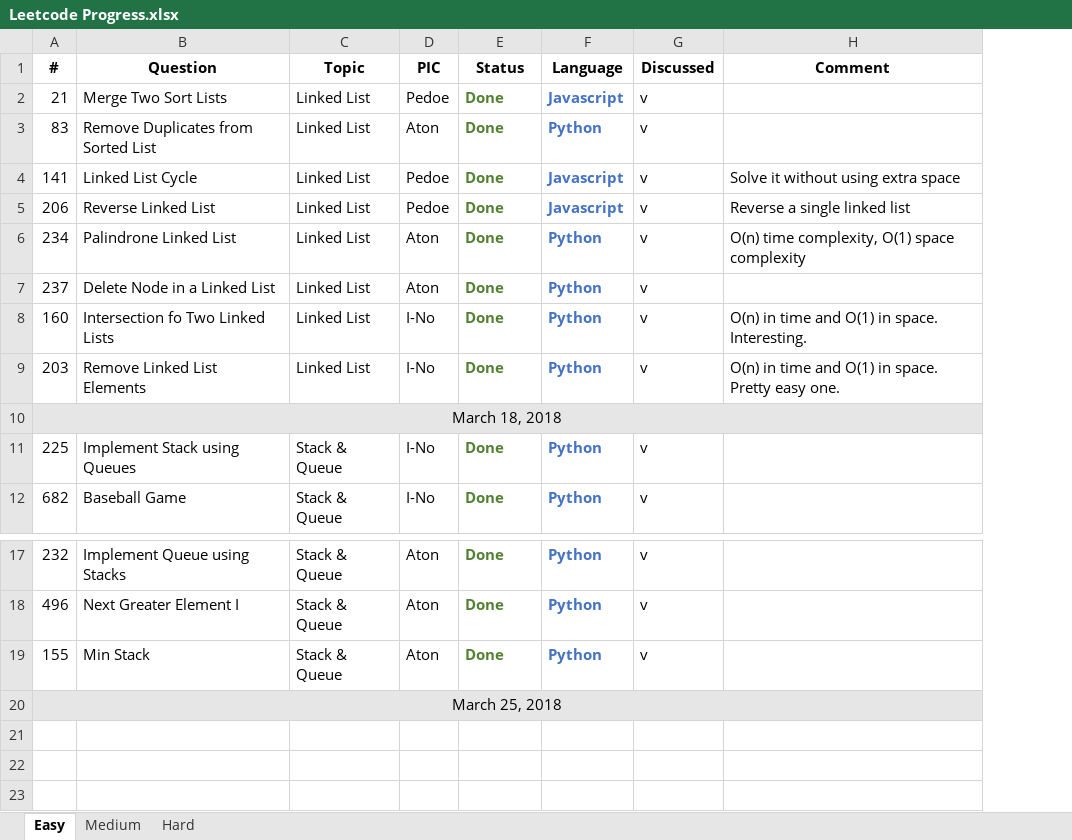
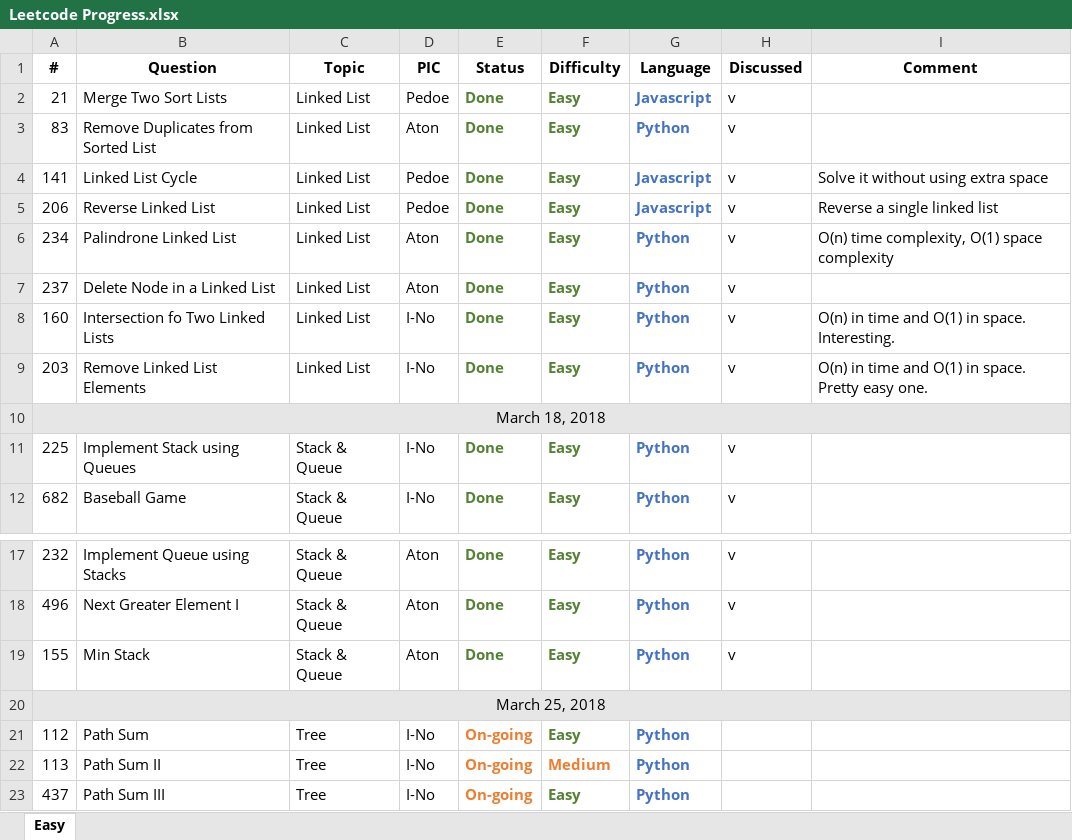
Before and after one commit to pedoe/Dream, an Excel workbook: Leetcode Progress.xlsx, sheet Easy, drawn as a sheet; only a part is shown, gaps mark what is left out; values as stored, in another font and other column widths than the file's, no borders; the diff names each change by its address in the sheet, - before the commit and + after, or states it on an @@ line.

Commit message:
I-No updates assignments and removes tabs in the excel file.

```diff
--- a/Leetcode Progress.xlsx (sheet Easy)
+++ b/Leetcode Progress.xlsx (sheet Easy)
-sheet tab: Medium
-sheet tab: Hard
+column F (Difficulty), rows 2-12: Easy | Easy | Easy | Easy | Easy | Easy | Easy | Easy |  | Easy | Easy; rows 17-19: all Easy
+row 21: 112 | Path Sum | Tree | I-No | On-going | Easy | Python
+row 22: 113 | Path Sum II | Tree | I-No | On-going | Medium | Python
+row 23: 437 | Path Sum III | Tree | I-No | On-going | Easy | Python
```
